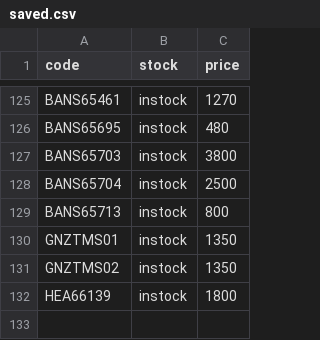
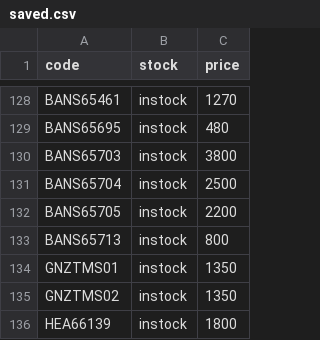
Before and after one commit to vktr107/hlj_price_tracker, a CSV file: saved.csv, drawn as a sheet; only a part is shown, gaps mark what is left out; the diff covers the shown part only; the diff names each change by its address in the sheet, - before the commit and + after, or states it on an @@ line.

```diff
--- a/saved.csv
+++ b/saved.csv
+row 132: BANS65705 | instock | 2200
```
Also changed, not shown: 4 added rows and 1 removed row elsewhere in this file.
